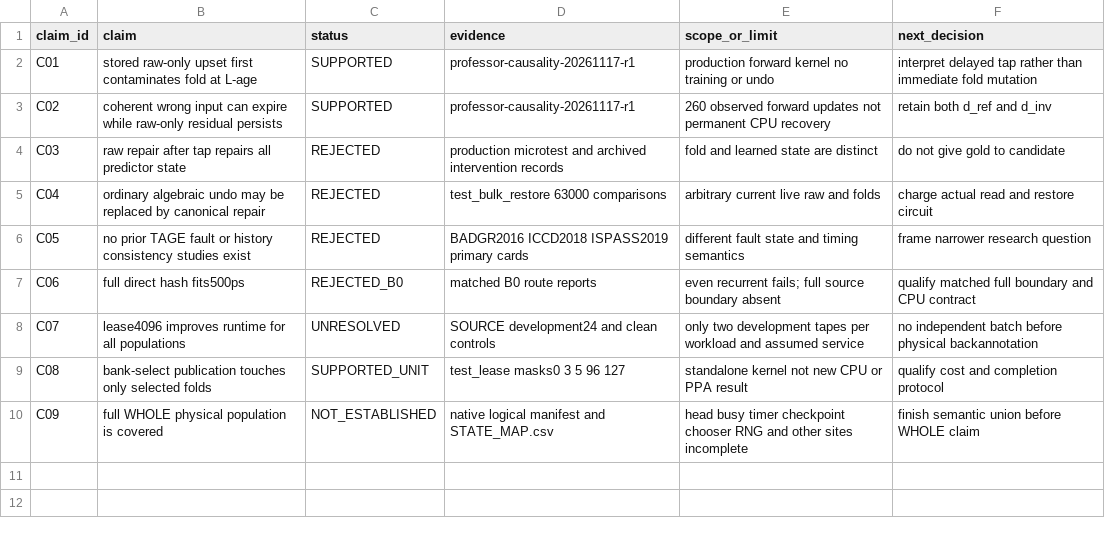
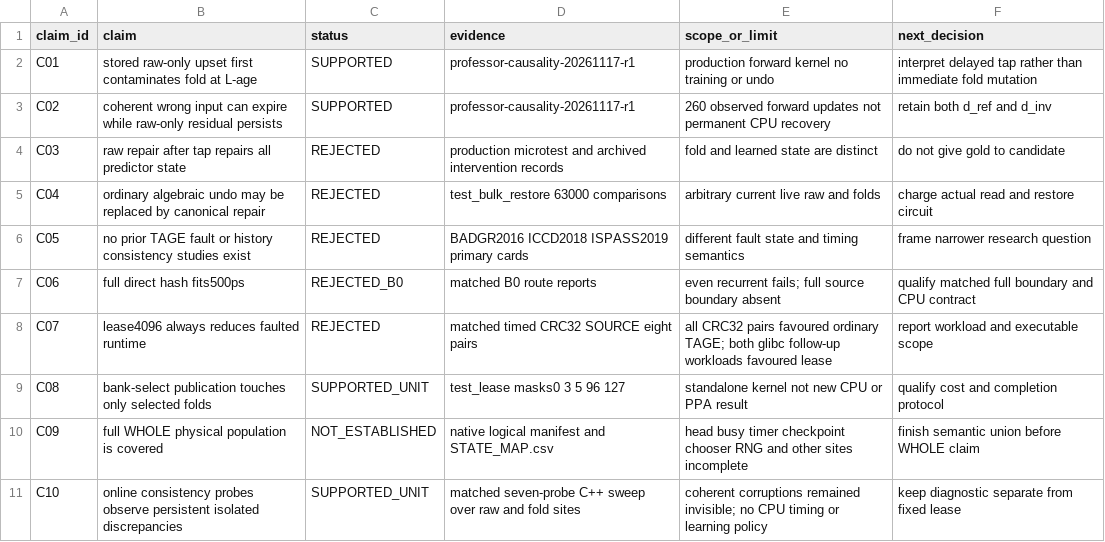
Before and after one commit to younseo-icdl/radiation-aware-tage, a CSV file: docs/research/CLAIM_EVIDENCE.csv, drawn as a sheet.

Commit message:
Report approved held-out glibc SOURCE results and final audit

```diff
--- a/docs/research/CLAIM_EVIDENCE.csv
+++ b/docs/research/CLAIM_EVIDENCE.csv
@@ -7,4 +7,5 @@ C05,no prior TAGE fault or history consistency studies exist,REJECTED,BADGR2016
 C06,full direct hash fits500ps,REJECTED_B0,matched B0 route reports,even recurrent fails; full source boundary absent,qualify matched full boundary and CPU contract
-C07,lease4096 improves runtime for all populations,UNRESOLVED,SOURCE development24 and clean controls,only two development tapes per workload and assumed service,no independent batch before physical backannotation
+C07,lease4096 always reduces faulted runtime,REJECTED,matched timed CRC32 SOURCE eight pairs,all CRC32 pairs favoured ordinary TAGE; both glibc follow-up workloads favoured lease,report workload and executable scope
 C08,bank-select publication touches only selected folds,SUPPORTED_UNIT,test_lease masks0 3 5 96 127,standalone kernel not new CPU or PPA result,qualify cost and completion protocol
 C09,full WHOLE physical population is covered,NOT_ESTABLISHED,native logical manifest and STATE_MAP.csv,head busy timer checkpoint chooser RNG and other sites incomplete,finish semantic union before WHOLE claim
+C10,online consistency probes observe persistent isolated discrepancies,SUPPORTED_UNIT,matched seven-probe C++ sweep over raw and fold sites,coherent corruptions remained invisible; no CPU timing or learning policy,keep diagnostic separate from fixed lease
```
Also changed, not shown: 5 other files.
